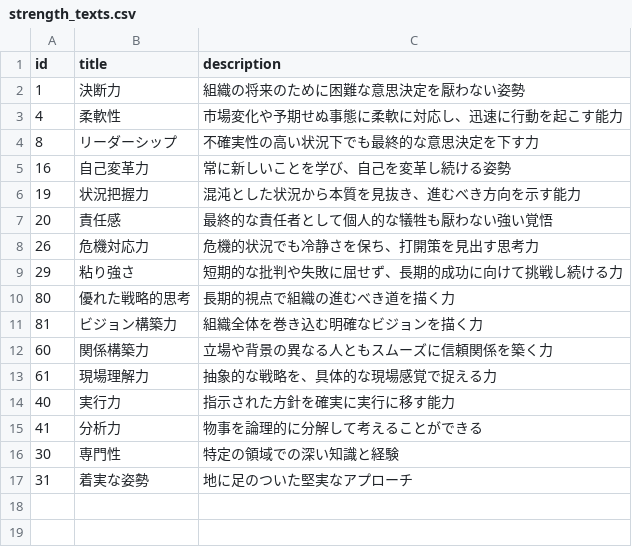
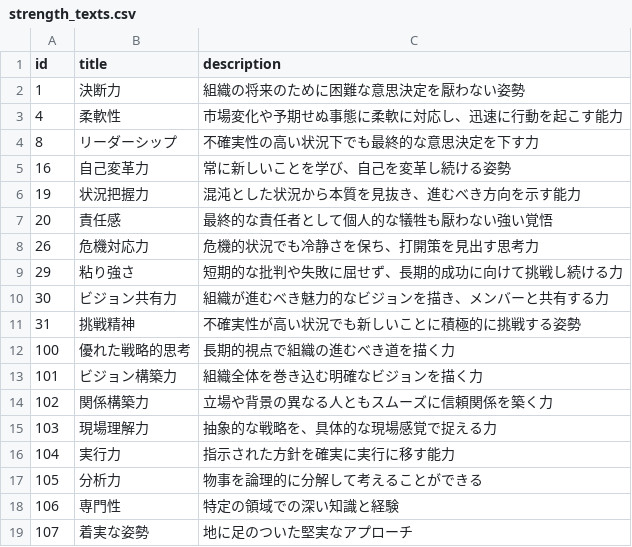
Before and after one commit to ShunTanaka-ui/CxO, a CSV file: public/data/strength_texts.csv, drawn as a sheet.

```diff
--- a/public/data/strength_texts.csv
+++ b/public/data/strength_texts.csv
@@ -9,9 +9,11 @@ id,title,description
 29,粘り強さ,短期的な批判や失敗に屈せず、長期的成功に向けて挑戦し続ける力
-80,優れた戦略的思考,長期的視点で組織の進むべき道を描く力
-81,ビジョン構築力,組織全体を巻き込む明確なビジョンを描く力
-60,関係構築力,立場や背景の異なる人ともスムーズに信頼関係を築く力
-61,現場理解力,抽象的な戦略を、具体的な現場感覚で捉える力
-40,実行力,指示された方針を確実に実行に移す能力
-41,分析力,物事を論理的に分解して考えることができる
-30,専門性,特定の領域での深い知識と経験
-31,着実な姿勢,地に足のついた堅実なアプローチ
+30,ビジョン共有力,組織が進むべき魅力的なビジョンを描き、メンバーと共有する力
+31,挑戦精神,不確実性が高い状況でも新しいことに積極的に挑戦する姿勢
+100,優れた戦略的思考,長期的視点で組織の進むべき道を描く力
+101,ビジョン構築力,組織全体を巻き込む明確なビジョンを描く力
+102,関係構築力,立場や背景の異なる人ともスムーズに信頼関係を築く力
+103,現場理解力,抽象的な戦略を、具体的な現場感覚で捉える力
+104,実行力,指示された方針を確実に実行に移す能力
+105,分析力,物事を論理的に分解して考えることができる
+106,専門性,特定の領域での深い知識と経験
+107,着実な姿勢,地に足のついた堅実なアプローチ
```
Also changed, not shown: 4 other files.
